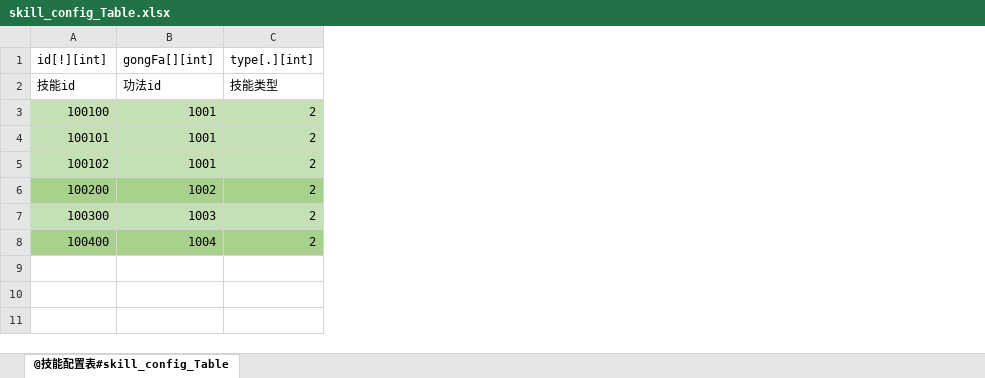
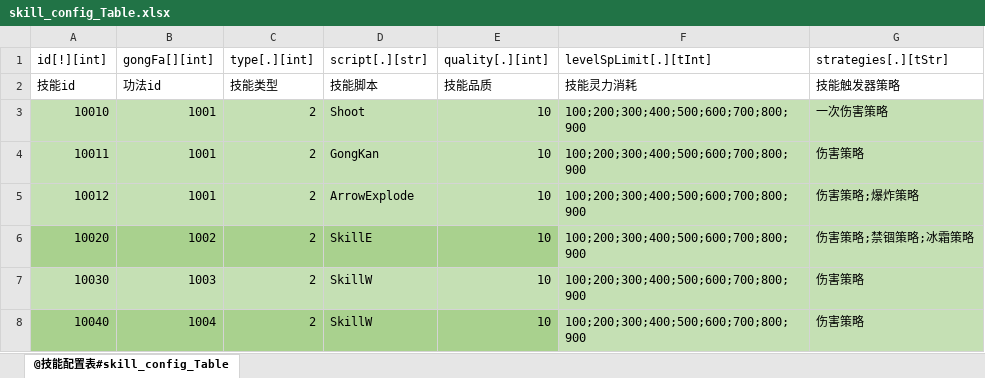
Before and after one commit to m969/wanfadalu_server, an Excel workbook: scripts/data/skill_config_Table.xlsx, sheet @技能配置表#skill_config_Table, drawn as a sheet; values as stored, in another font and other column widths than the file's, no borders; the diff names each change by its address in the sheet, - before the commit and + after, or states it on an @@ line.

```diff
--- a/scripts/data/skill_config_Table.xlsx (sheet @技能配置表#skill_config_Table)
+++ b/scripts/data/skill_config_Table.xlsx (sheet @技能配置表#skill_config_Table)
+column D (script[.][str]), rows 2-8: 技能脚本 | Shoot | GongKan | ArrowExplode | SkillE | SkillW | SkillW
+column E (quality[.][int]), rows 2-8: 技能品质 | 10 | 10 | 10 | 10 | 10 | 10
+column F (levelSpLimit[.][tInt]), rows 2-8: 技能灵力消耗 | 100;200;300;400;500;600;700;800;900 | 100;200;300;400;500;600;700;800;900 | 100;200;300;400;500;600;700;800;900 | 100;200;300;400;500;600;700;800;900 | 100;200;300;400;500;600;700;800;900 | 100;200;300;400;500;600;700;800;900
+column G (strategies[.][tStr]), rows 2-8: 技能触发器策略 | 一次伤害策略 | 伤害策略 | 伤害策略;爆炸策略 | 伤害策略;禁锢策略;冰霜策略 | 伤害策略 | 伤害策略
-A3 (id[!][int]): 100100
+A3 (id[!][int]): 10010
-A4 (id[!][int]): 100101
+A4 (id[!][int]): 10011
-A5 (id[!][int]): 100102
+A5 (id[!][int]): 10012
-A6 (id[!][int]): 100200
+A6 (id[!][int]): 10020
-A7 (id[!][int]): 100300
+A7 (id[!][int]): 10030
-A8 (id[!][int]): 100400
+A8 (id[!][int]): 10040
```
Also changed, not shown: scripts/data/1_ExcelToData.xlsm, 11 other files.
